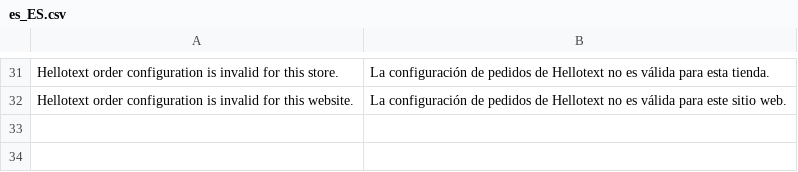
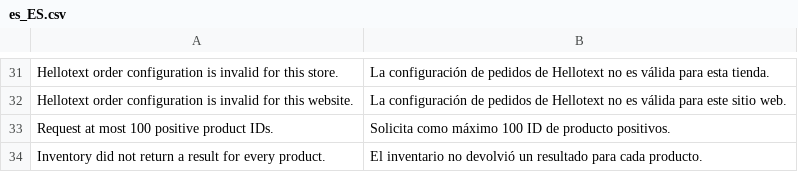
Before and after one commit to hellotext/magento, a CSV file: i18n/es_ES.csv, drawn as a sheet; only a part is shown, gaps mark what is left out.

```diff
--- a/i18n/es_ES.csv
+++ b/i18n/es_ES.csv
@@ -32 +32,3 @@
 "Hellotext order configuration is invalid for this website.","La configuración de pedidos de Hellotext no es válida para este sitio web."
+"Request at most 100 positive product IDs.","Solicita como máximo 100 ID de producto positivos."
+"Inventory did not return a result for every product.","El inventario no devolvió un resultado para cada producto."
```
Also changed, not shown: 38 other files.
